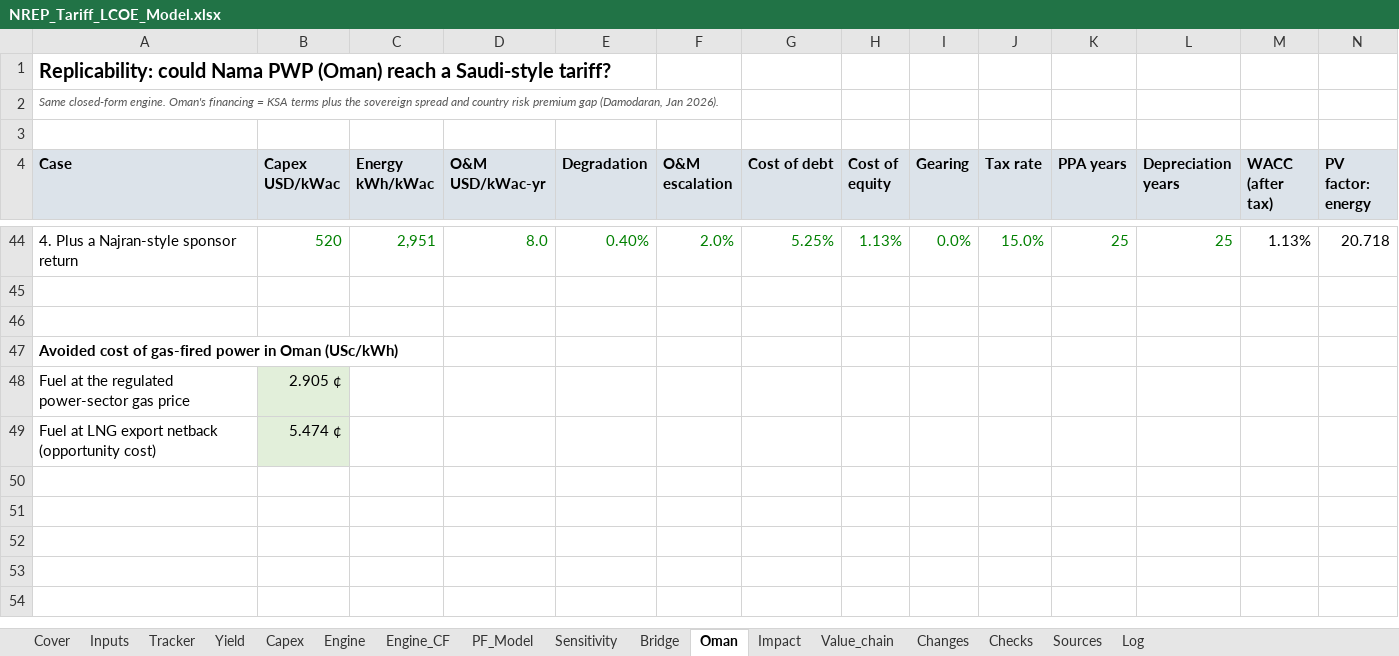
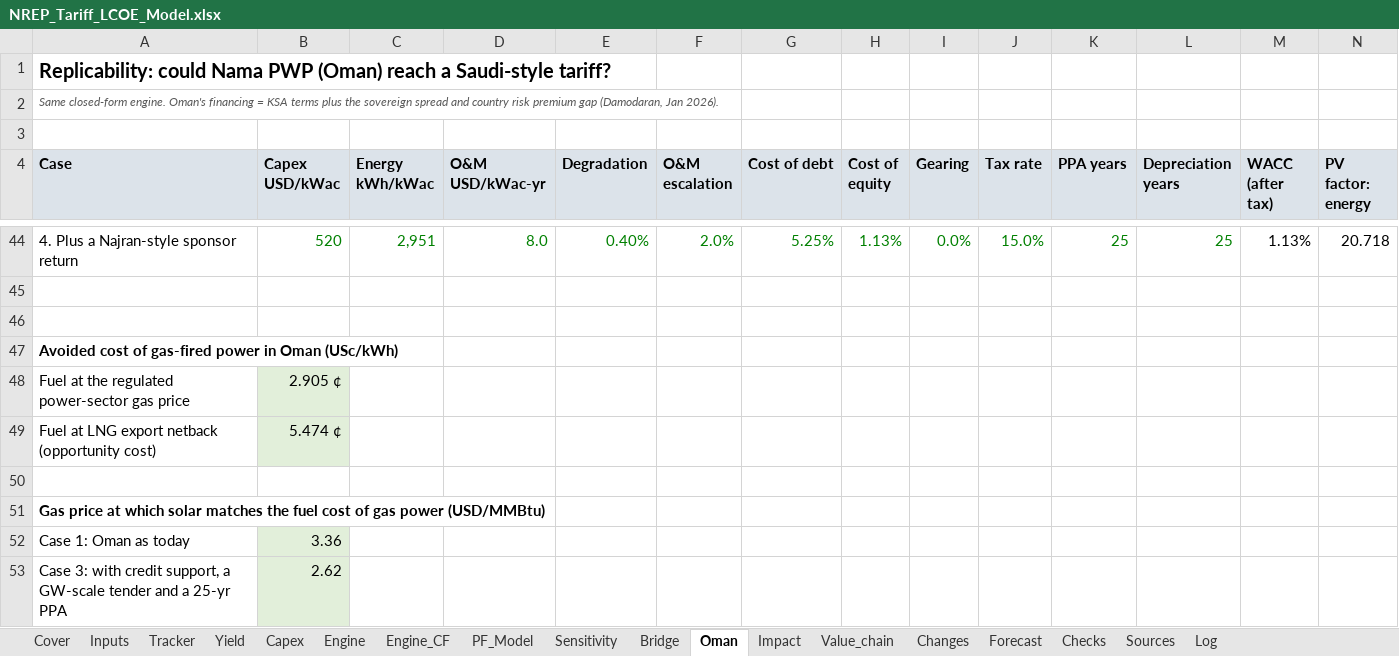
Before and after one commit to nightraven4545/Gulf-Solar, an Excel workbook: model/NREP_Tariff_LCOE_Model.xlsx, sheet Oman, drawn as a sheet; only a part is shown, gaps mark what is left out; values as stored, in another font and other column widths than the file's, no borders; rows hold the shown columns only; the diff names each change by its address in the sheet, - before the commit and + after, or states it on an @@ line.

Commit message:
Add the Round 7 forecast, Oman breakeven gas price and a forecast parity check

```diff
--- a/model/NREP_Tariff_LCOE_Model.xlsx (sheet Oman)
+++ b/model/NREP_Tariff_LCOE_Model.xlsx (sheet Oman)
+sheet tab: Forecast
+row 50: (empty)
+row 51: Gas price at which solar matches the fuel cost of gas power (USD/MMBtu)
+row 52: Case 1: Oman as today | 3.36
+row 53: Case 3: with credit support, a GW-scale tender and a 25-yr PPA | 2.62
```
Also changed, not shown: sheet Tracker, sheet Yield, sheet Sources, sheet Cover, sheet Checks, formulas that keep their value, 4 other files.
